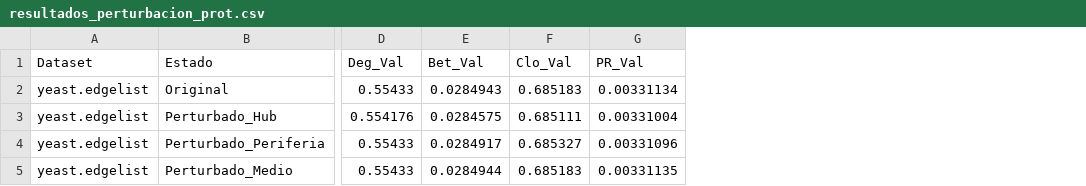
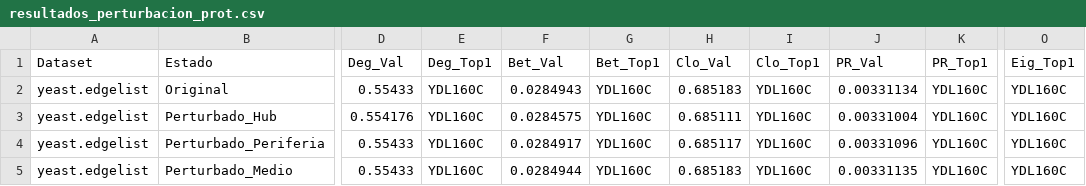
Before and after one commit to javier69882/Tarea_semestral_estructura_datos, a CSV file: csv/resultados_perturbacion_prot.csv, drawn as a sheet; only a part is shown, gaps mark what is left out; addresses are those after the commit; the diff names each change by its address in the sheet, - before the commit and + after, or states it on an @@ line.

```diff
--- a/csv/resultados_perturbacion_prot.csv
+++ b/csv/resultados_perturbacion_prot.csv
+column E (Deg_Top1), rows 2-5: all YDL160C
+column G (Bet_Top1), rows 2-5: all YDL160C
+column I (Clo_Top1), rows 2-5: all YDL160C
+column K (PR_Top1), rows 2-5: all YDL160C
+column O (Eig_Top1), rows 2-5: all YDL160C
-H4 (Clo_Val): 0.685327
+H4 (Clo_Val): 0.685117
```
Also changed, not shown: 6 other files.
